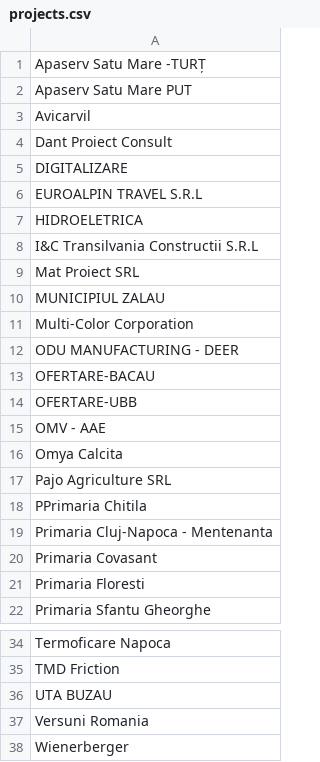
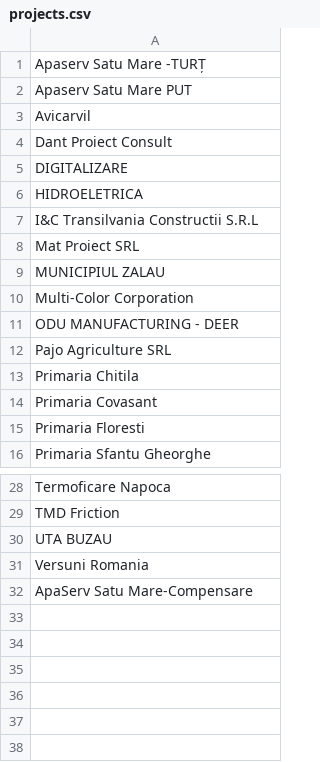
Before and after one commit to pontaj-servelect/pontaj, a CSV file: projects.csv, drawn as a sheet; only a part is shown, gaps mark what is left out.

Commit message:
Update projects.csv

```diff
--- a/projects.csv
+++ b/projects.csv
@@ -5,3 +5,2 @@ Dant Proiect Consult
 DIGITALIZARE
-EUROALPIN TRAVEL S.R.L
 HIDROELETRICA
@@ -12,9 +11,4 @@ Multi-Color Corporation
 ODU MANUFACTURING - DEER
-OFERTARE-BACAU
-OFERTARE-UBB
-OMV - AAE
-Omya Calcita
 Pajo Agriculture SRL
-PPrimaria Chitila
-Primaria Cluj-Napoca - Mentenanta
+Primaria Chitila
 Primaria Covasant
@@ -37,2 +31,2 @@ UTA BUZAU
 Versuni Romania
-Wienerberger
+ApaServ Satu Mare-Compensare
```
